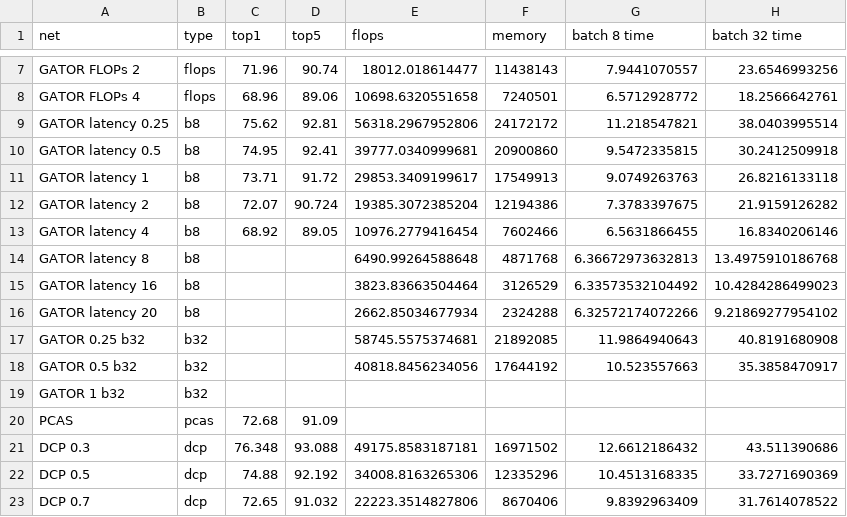
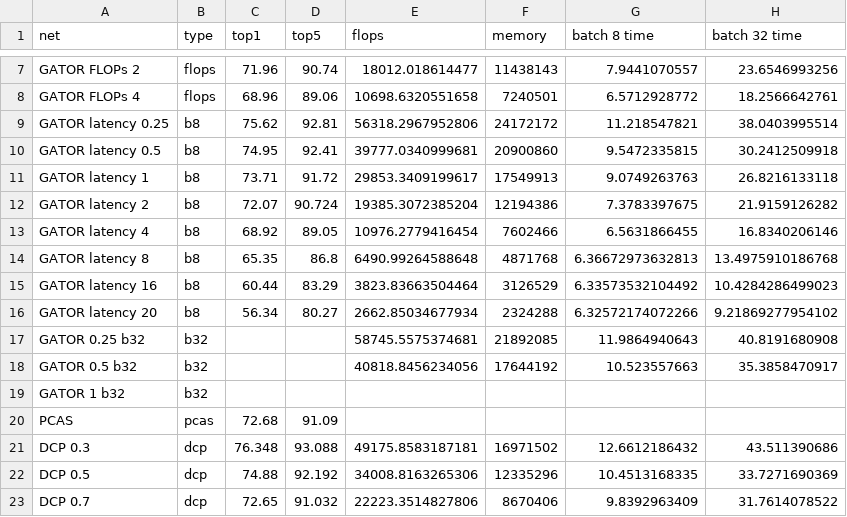
Before and after one commit to EliPassov/gator, a CSV file: results/net_time_comparison.csv, drawn as a sheet; only a part is shown, gaps mark what is left out.

Commit message:
Add timing results

```diff
--- a/results/net_time_comparison.csv
+++ b/results/net_time_comparison.csv
@@ -13,5 +13,5 @@ GATOR latency 2,b8,72.07,90.724,19385.3072385204,12194386,7.3783397675,21.915912
 GATOR latency 4,b8,68.92,89.05,10976.2779416454,7602466,6.5631866455,16.8340206146
-GATOR latency 8,b8,,,6490.99264588648,4871768,6.36672973632813,13.4975910186768
-GATOR latency 16,b8,,,3823.83663504464,3126529,6.33573532104492,10.4284286499023
-GATOR latency 20,b8,,,2662.85034677934,2324288,6.32572174072266,9.21869277954102
+GATOR latency 8,b8,65.35,86.8,6490.99264588648,4871768,6.36672973632813,13.4975910186768
+GATOR latency 16,b8,60.44,83.29,3823.83663504464,3126529,6.33573532104492,10.4284286499023
+GATOR latency 20,b8,56.34,80.27,2662.85034677934,2324288,6.32572174072266,9.21869277954102
 GATOR 0.25 b32,b32,,,58745.5575374681,21892085,11.9864940643,40.8191680908
```
